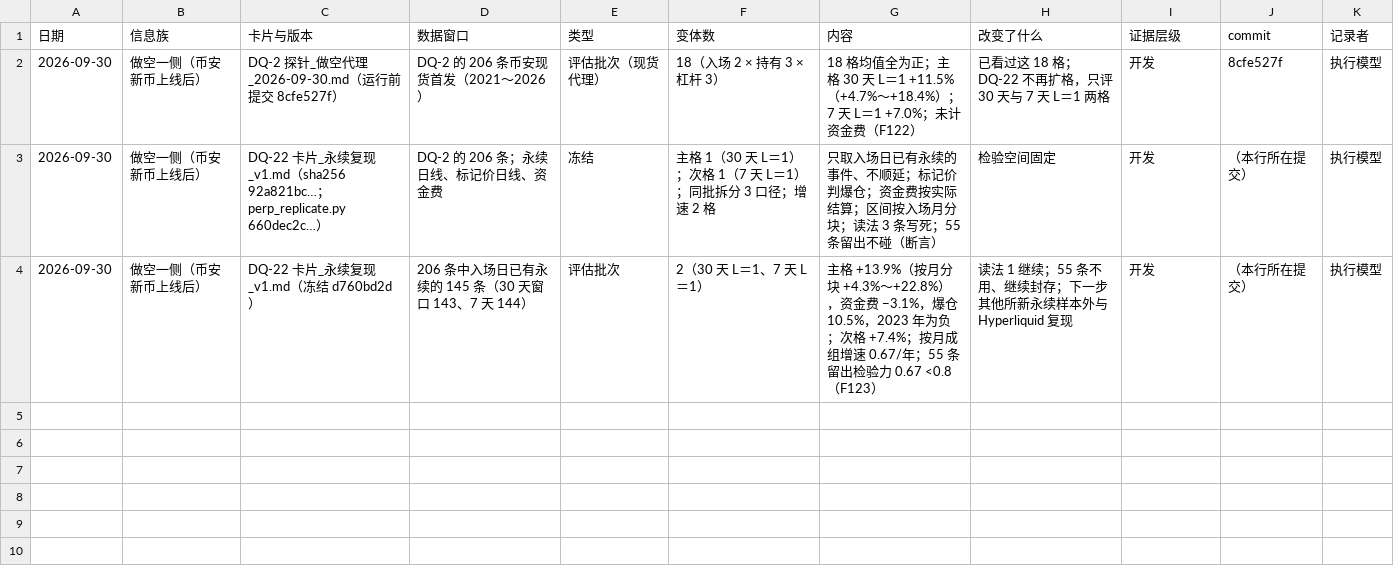
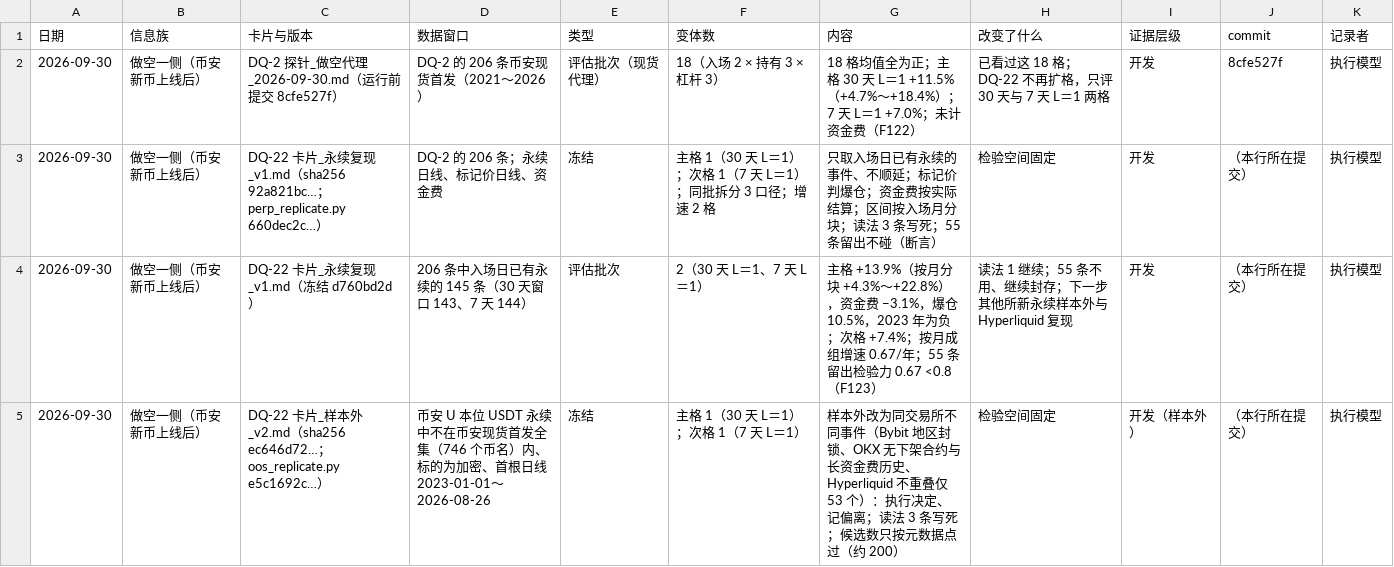
Before and after one commit to wypppp/crypto, a CSV file: RT/1_实验/币安新币_上线后做空_DQ-22/试验记录.csv, drawn as a sheet.

```diff
--- a/RT/1_实验/币安新币_上线后做空_DQ-22/试验记录.csv
+++ b/RT/1_实验/币安新币_上线后做空_DQ-22/试验记录.csv
@@ -4 +4,2 @@
 2026-09-30,做空一侧（币安新币上线后）,DQ-22 卡片_永续复现_v1.md（冻结 d760bd2d）,206 条中入场日已有永续的 145 条（30 天窗口 143、7 天 144）,评估批次,2（30 天 L＝1、7 天 L＝1）,主格 +13.9%（按月分块 +4.3%～+22.8%），资金费 −3.1%，爆仓 10.5%，2023 年为负；次格 +7.4%；按月成组增速 0.67/年；55 条留出检验力 0.67 <0.8（F123）,读法 1 继续；55 条不用、继续封存；下一步其他所新永续样本外与 Hyperliquid 复现,开发,（本行所在提交）,执行模型
+2026-09-30,做空一侧（币安新币上线后）,DQ-22 卡片_样本外_v2.md（sha256 ec646d72…；oos_replicate.py e5c1692c…）,币安 U 本位 USDT 永续中不在币安现货首发全集（746 个币名）内、标的为加密、首根日线 2023-01-01～2026-08-26,冻结,主格 1（30 天 L＝1）；次格 1（7 天 L＝1）,样本外改为同交易所不同事件（Bybit 地区封锁、OKX 无下架合约与长资金费历史、Hyperliquid 不重叠仅 53 个）：执行决定、记偏离；读法 3 条写死；候选数只按元数据点过（约 200）,检验空间固定,开发（样本外）,（本行所在提交）,执行模型
```
Also changed, not shown: 2 other files.
